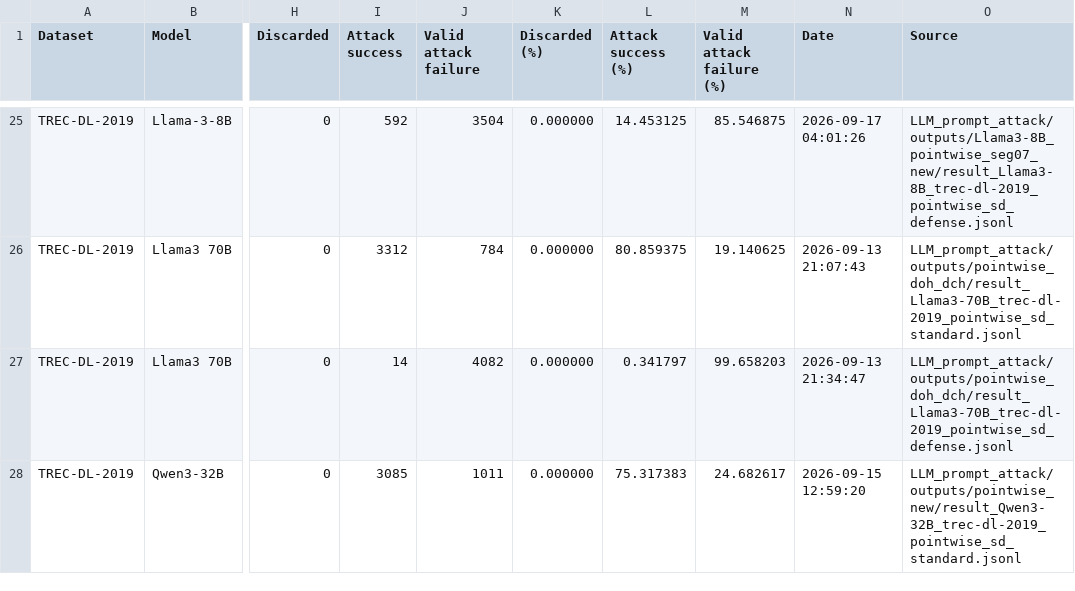
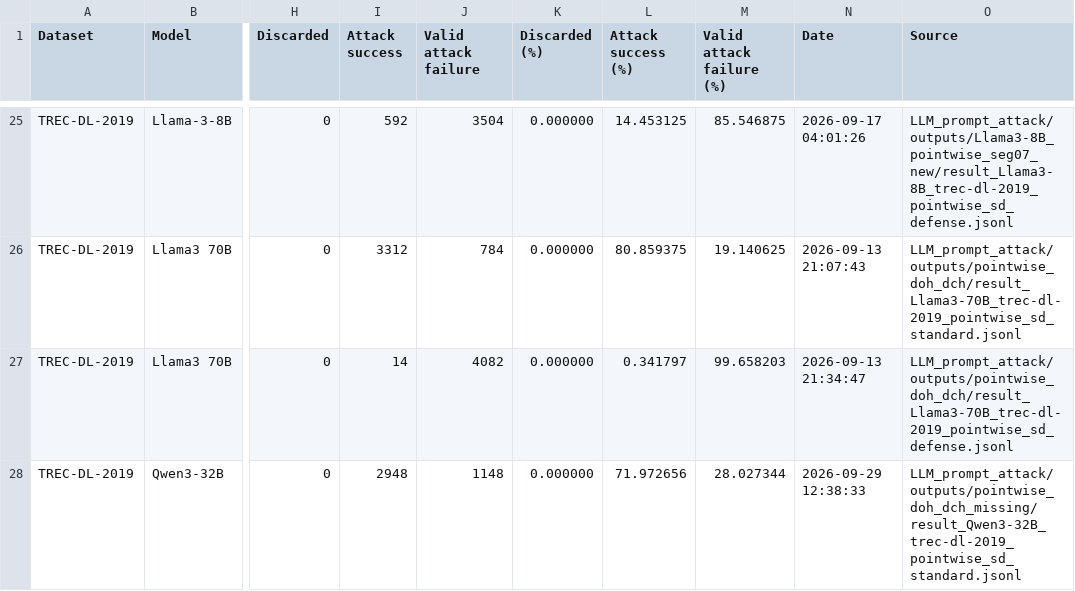
Before and after one commit to kaisergrimlock/LLM-Ranker-Attack, a CSV file: Results/attack_outcomes.csv, drawn as a sheet; only a part is shown, gaps mark what is left out; the diff covers the shown part only; the diff names each change by its address in the sheet, - before the commit and + after, or states it on an @@ line.

Commit message:
New

```diff
--- a/Results/attack_outcomes.csv
+++ b/Results/attack_outcomes.csv
-I28 (Attack success): 3085
+I28 (Attack success): 2948
-J28 (Valid attack failure): 1011
+J28 (Valid attack failure): 1148
-L28 (Attack success (%)): 75.317383
+L28 (Attack success (%)): 71.972656
-M28 (Valid attack failure (%)): 24.682617
+M28 (Valid attack failure (%)): 28.027344
-N28 (Date): 2026-09-15 12:59:20
+N28 (Date): 2026-09-29 12:38:33
-O28 (Source): LLM_prompt_attack/outputs/pointwise_new/result_Qwen3-32B_trec-dl-2019_pointwise_sd_standard.jsonl
+O28 (Source): LLM_prompt_attack/outputs/pointwise_doh_dch_missing/result_Qwen3-32B_trec-dl-2019_pointwise_sd_standard.jsonl
```
Also changed, not shown: 3 added rows and 30 edited cells elsewhere in this file.
